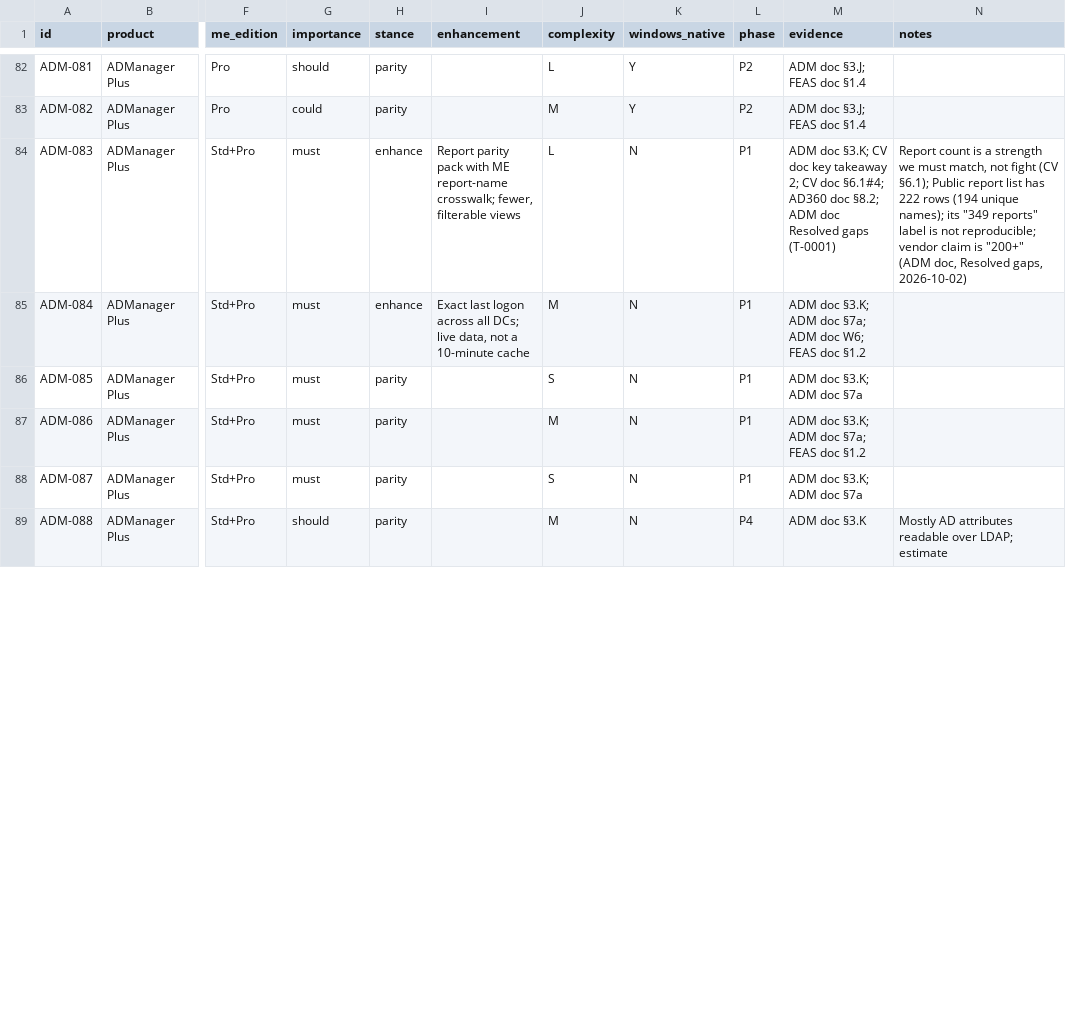
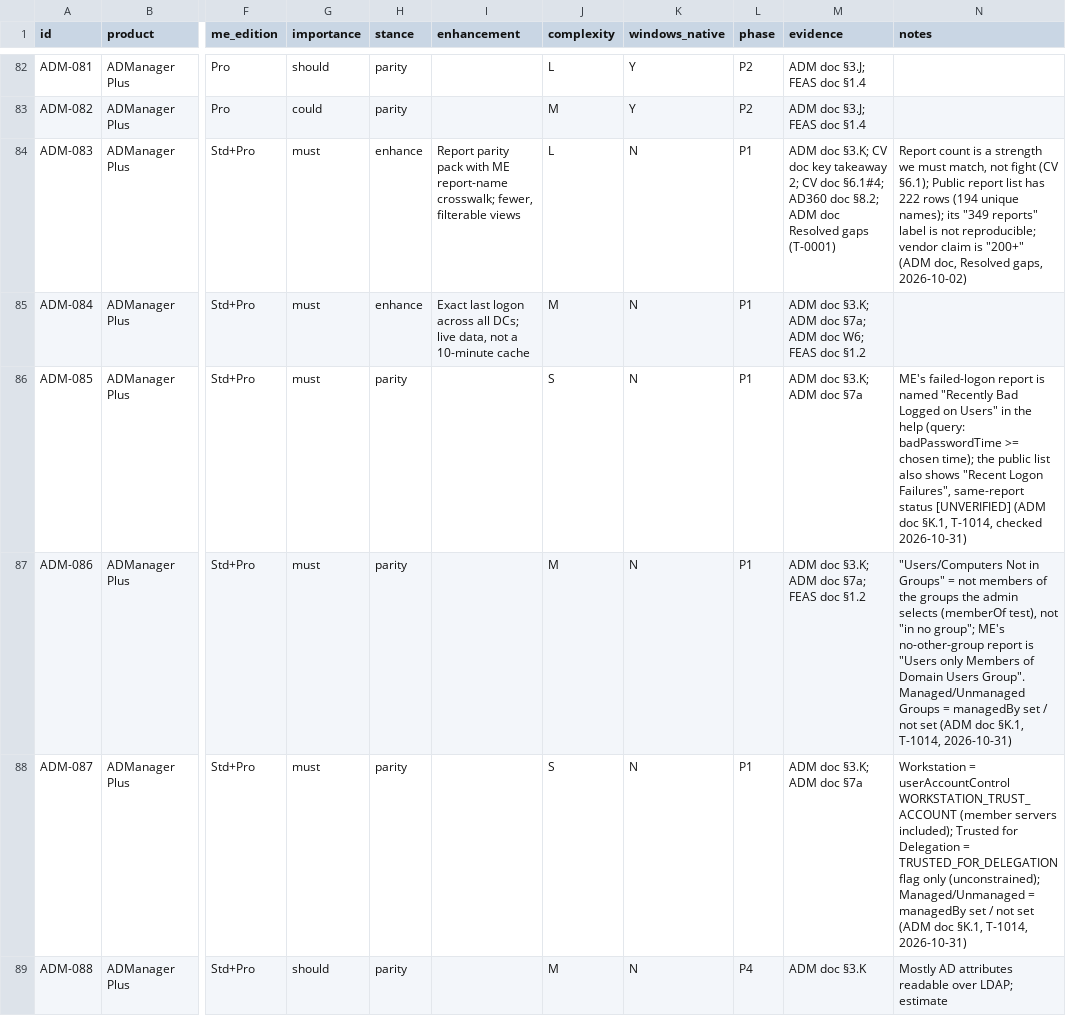
Before and after one commit to herambskanda/activeDIQ, a CSV file: knowledge/business/competitive-analysis/feature-parity-matrix.csv, drawn as a sheet; only a part is shown, gaps mark what is left out; the diff covers the shown part only; the diff names each change by its address in the sheet, - before the commit and + after, or states it on an @@ line.

```diff
--- a/knowledge/business/competitive-analysis/feature-parity-matrix.csv
+++ b/knowledge/business/competitive-analysis/feature-parity-matrix.csv
-N86 (notes): (empty)
+N86 (notes): ME's failed-logon report is named "Recently Bad Logged on Users" in the help (query: badPasswordTime >= chosen time); the public list also shows "Recent Logon Failures", same-report status [UNVERIFIED] (ADM doc §K.1, T-1014, checked 2026-10-31)
-N87 (notes): (empty)
+N87 (notes): "Users/Computers Not in Groups" = not members of the groups the admin selects (memberOf test), not "in no group"; ME's no-other-group report is "Users only Members of Domain Users Group". Managed/Unmanaged Groups = managedBy set / not set (ADM doc §K.1, T-1014, 2026-10-31)
-N88 (notes): (empty)
+N88 (notes): Workstation = userAccountControl WORKSTATION_TRUST_ACCOUNT (member servers included); Trusted for Delegation = TRUSTED_FOR_DELEGATION flag only (unconstrained); Managed/Unmanaged = managedBy set / not set (ADM doc §K.1, T-1014, 2026-10-31)
```
Also changed, not shown: 3 edited cells elsewhere in this file, 2 other files.
